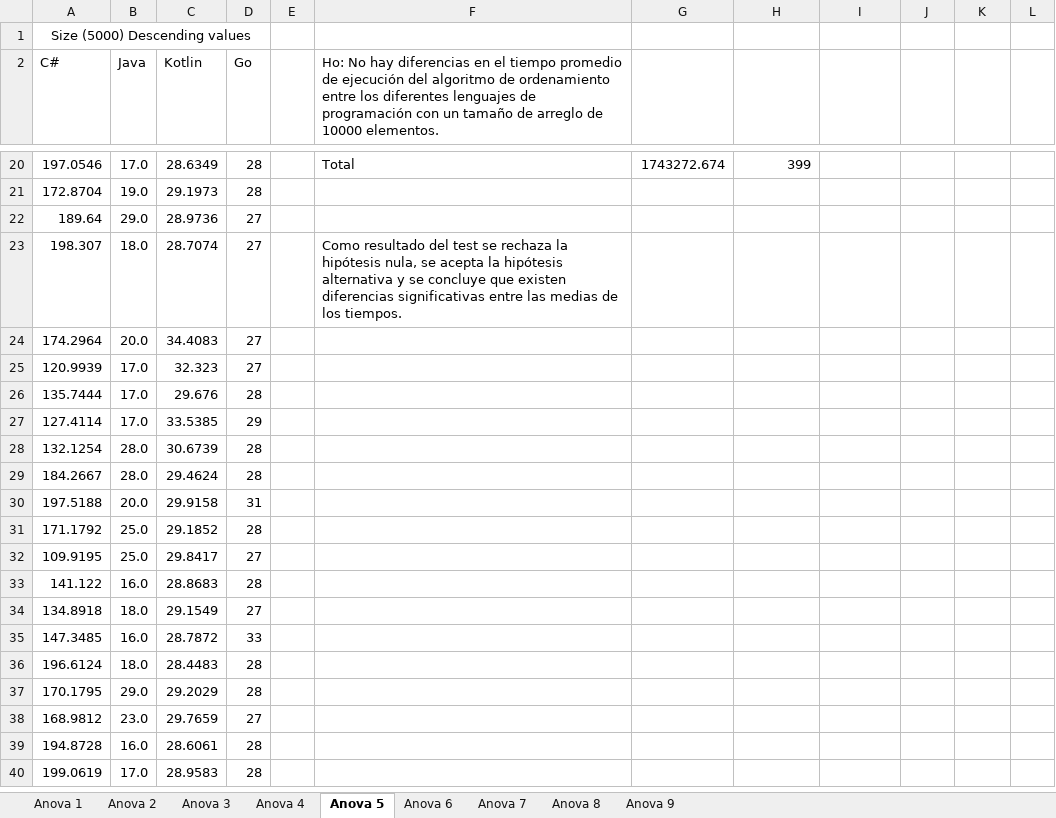
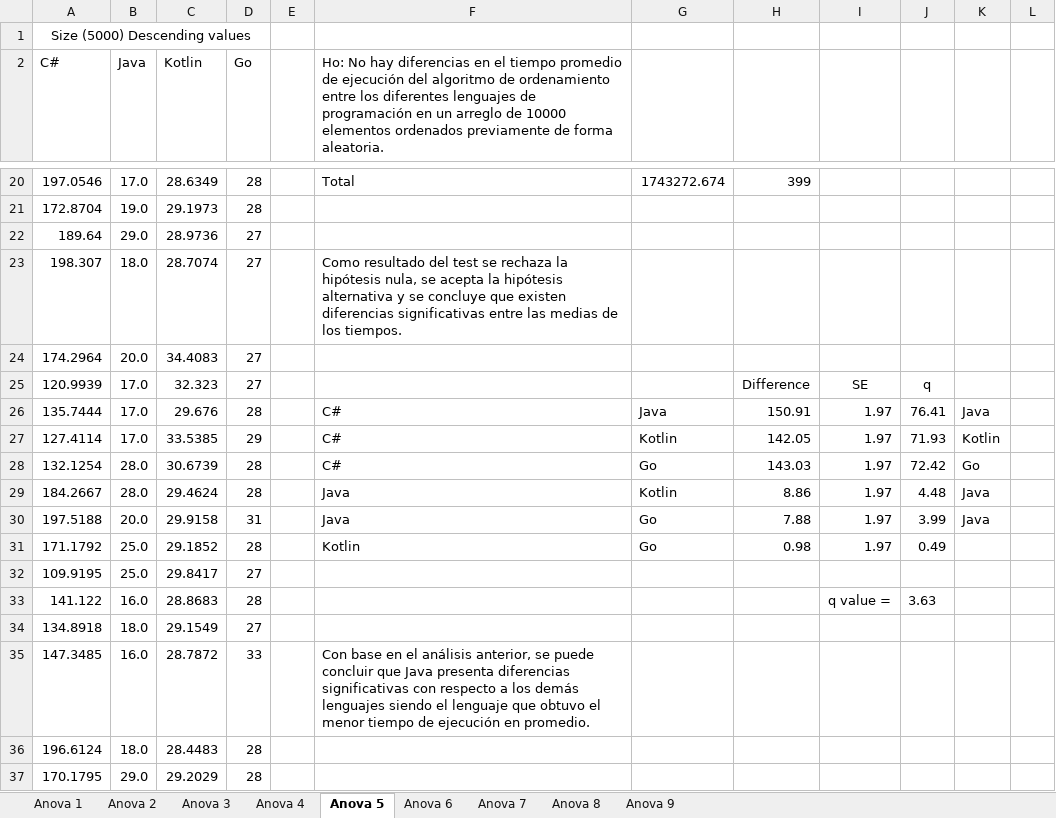
Before and after one commit to Dev-Pachon/Nothing-but-speed-Experiment, an Excel workbook: Anova.xlsx, sheet Anova 5, drawn as a sheet; only a part is shown, gaps mark what is left out; the shorter side is filled out with more unchanged rows; values as stored, in another font and other column widths than the file's, no borders; the diff covers the shown part only; the diff names each change by its address in the sheet, - before the commit and + after, or states it on an @@ line.

Commit message:
Update Anova.xlsx
Added Tukey-Kramer Post Hoc analysis

Co-Authored-By: Alejandra Díaz <47869960+trp216@users.noreply.github.com>

```diff
--- a/Anova.xlsx (sheet Anova 5)
+++ b/Anova.xlsx (sheet Anova 5)
-F2: …de programación con un tamaño de arreglo de 10000 elementos.
+F2: …de programación en un arreglo de 10000 elementos ordenados previamente de forma aleatoria.
-H25: (empty)
+H25: Difference
-I25: (empty)
+I25: SE
-J25: (empty)
+J25: q
-F26:F28: (empty)
+F26:F28: C#
-G26: (empty)
+G26: Java
-H26: (empty)
+H26: 150.91
-I26:I31: (empty)
+I26:I31: 1.97
-J26: (empty)
+J26: 76.41
-K26: (empty)
+K26: Java
-G27: (empty)
+G27: Kotlin
-H27: (empty)
+H27: 142.05
-J27: (empty)
+J27: 71.93
-K27: (empty)
+K27: Kotlin
-G28: (empty)
+G28: Go
-H28: (empty)
+H28: 143.03
-J28: (empty)
+J28: 72.42
-K28: (empty)
+K28: Go
-F29:F30: (empty)
+F29:F30: Java
-G29: (empty)
+G29: Kotlin
-H29: (empty)
+H29: 8.86
-J29: (empty)
+J29: 4.48
-K29:K30: (empty)
+K29:K30: Java
-G30:G31: (empty)
+G30:G31: Go
-H30: (empty)
+H30: 7.88
-J30: (empty)
+J30: 3.99
-F31: (empty)
+F31: Kotlin
-H31: (empty)
+H31: 0.98
-J31: (empty)
+J31: 0.49
-I33: (empty)
+I33: q value =
-J33: (empty)
+J33: 3.63
-F35: (empty)
+F35: Con base en el análisis anterior, se puede concluir que Java presenta diferencias significativas con respecto a los demás lenguajes siendo el lenguaje que obtuvo el menor tiempo de ejecución en promedio.
```
Also changed, not shown: 1 edited cell elsewhere in this sheet, sheet Anova 7, sheet Anova 4, sheet Anova 8, sheet Anova 9, sheet Anova 1, sheet Anova 3, 2 more sheets.
